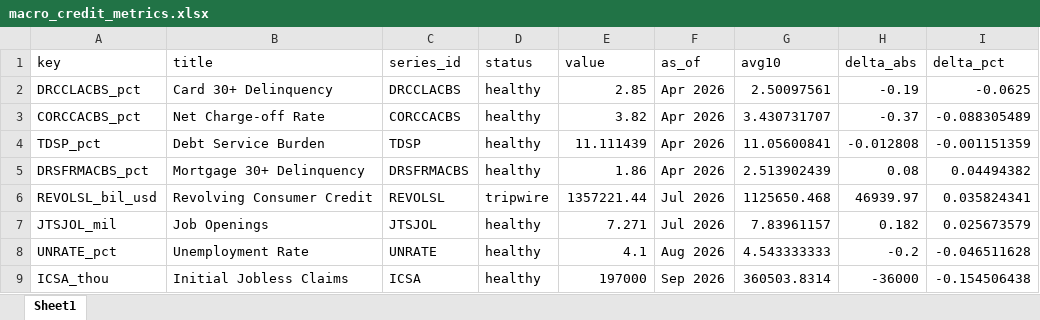
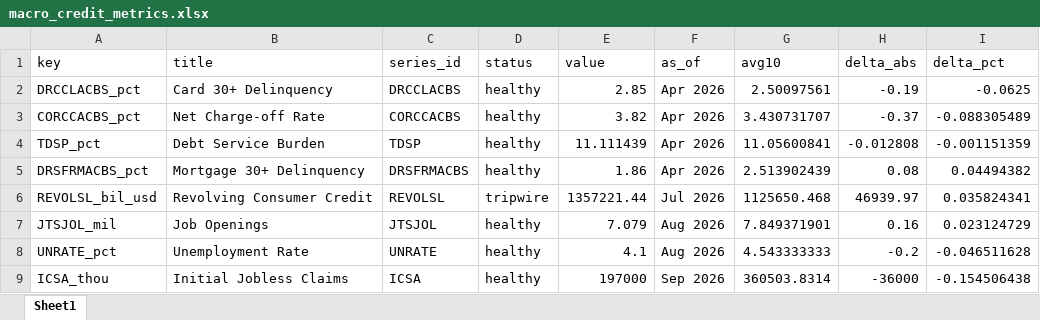
Before and after one commit to cjbrownbear/Macro-Credit-Dashboard, an Excel workbook: macro_credit_metrics.xlsx, sheet Sheet1, drawn as a sheet; values as stored, in another font and other column widths than the file's, no borders; the diff names each change by its address in the sheet, - before the commit and + after, or states it on an @@ line.

```diff
--- a/macro_credit_metrics.xlsx (sheet Sheet1)
+++ b/macro_credit_metrics.xlsx (sheet Sheet1)
-E7 (value): 7.271
+E7 (value): 7.079
-F7 (as_of): Jul 2026
+F7 (as_of): Aug 2026
-G7 (avg10): 7.83961157
+G7 (avg10): 7.849371901
-H7 (delta_abs): 0.182
+H7 (delta_abs): 0.16
-I7 (delta_pct): 0.025673579
+I7 (delta_pct): 0.023124729
```
Also changed, not shown: macro_credit_timeseries.xlsx, 2 other files.
